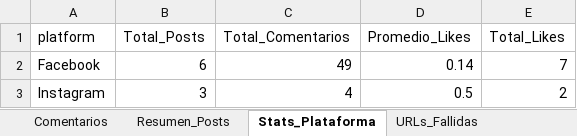
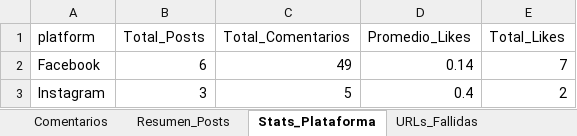
Before and after one commit to sociallisteningalpina-lang/Emochis, an Excel workbook: Comentarios Campaña.xlsx, sheet Stats_Plataforma, drawn as a sheet; values as stored, in another font and other column widths than the file's, no borders; the diff names each change by its address in the sheet, - before the commit and + after, or states it on an @@ line.

```diff
--- a/Comentarios Campaña.xlsx (sheet Stats_Plataforma)
+++ b/Comentarios Campaña.xlsx (sheet Stats_Plataforma)
-C3 (Total_Comentarios): 4
+C3 (Total_Comentarios): 5
-D3 (Promedio_Likes): 0.5
+D3 (Promedio_Likes): 0.4
```
Also changed, not shown: sheet Comentarios, sheet Resumen_Posts, 1 other file.
